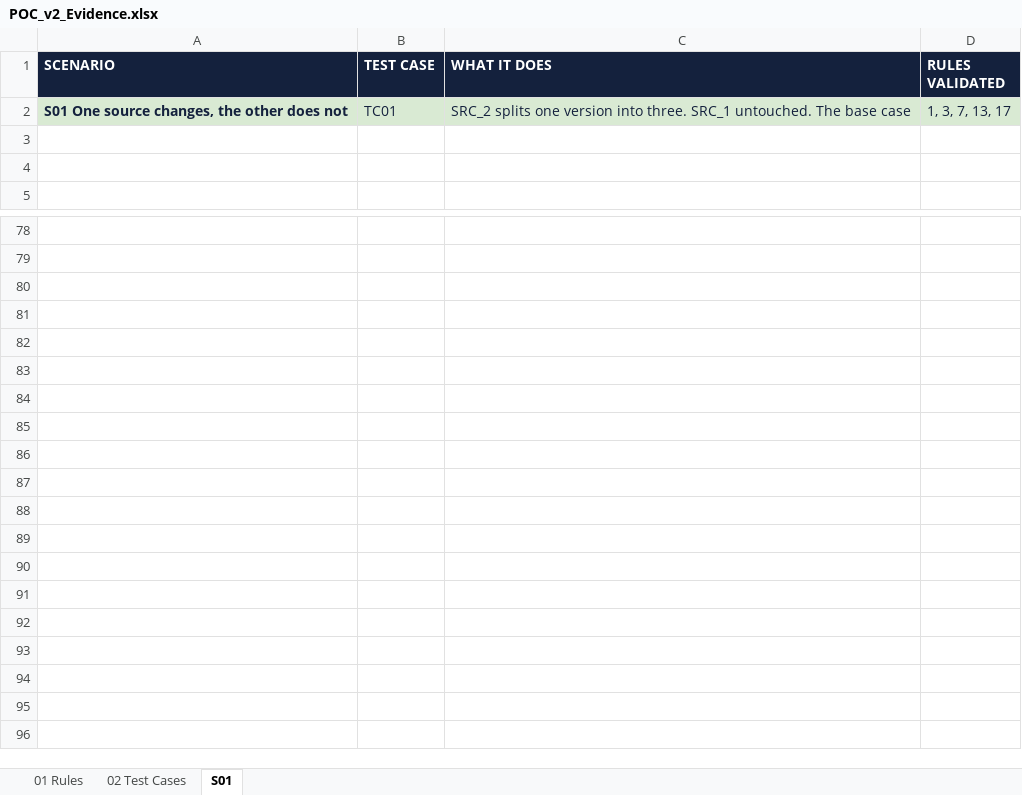
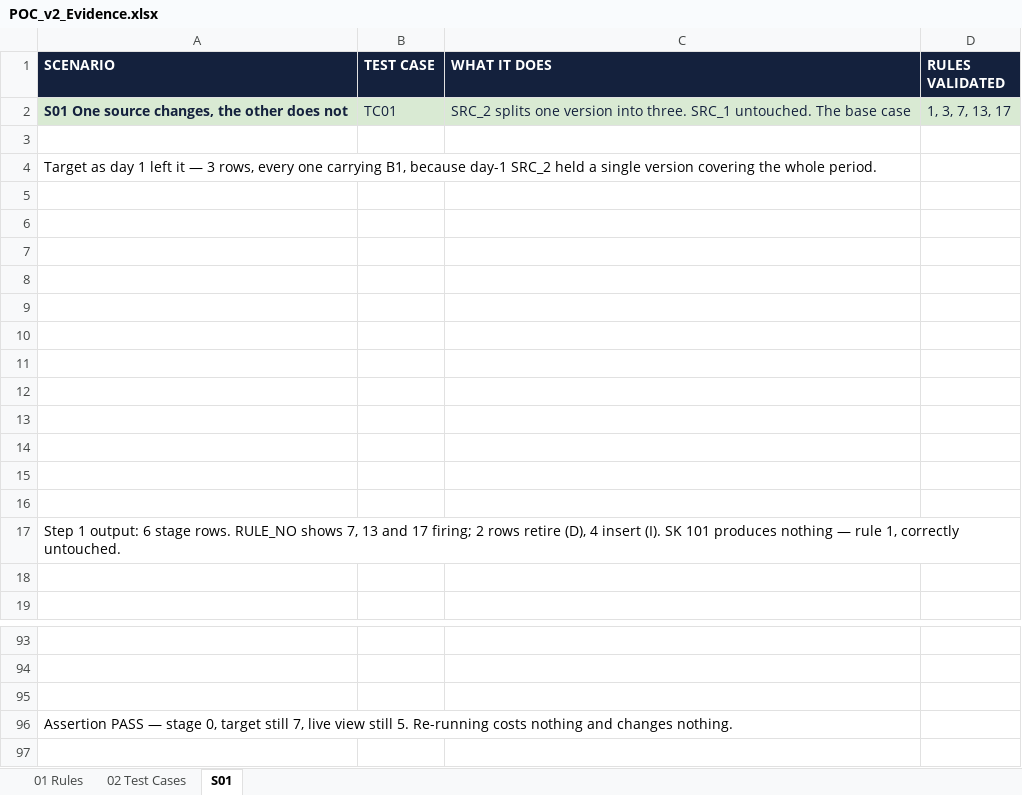
Before and after one commit to nikhilbansal034/pythontutedude, an Excel workbook: w3-scd-effective-date-split/poc_v2/evidence/POC_v2_Evidence.xlsx, sheet S01, drawn as a sheet; only a part is shown, gaps mark what is left out; the shorter side is filled out with more unchanged rows; values as stored, in another font and other column widths than the file's, no borders; charts and pictures not drawn; removed rows and columns are numbered as before the commit, all else as after; the diff covers the shown part only; the diff names each change by its address in the sheet, - before the commit and + after, or states it on an @@ line.

```diff
--- a/w3-scd-effective-date-split/poc_v2/evidence/POC_v2_Evidence.xlsx (sheet S01)
+++ b/w3-scd-effective-date-split/poc_v2/evidence/POC_v2_Evidence.xlsx (sheet S01)
+row 4: Target as day 1 left it — 3 rows, every one carrying B1, because day-1 SRC_2 held a single version covering the whole period.
+row 5: (empty)
+row 6: (empty)
+row 7: (empty)
+row 8: (empty)
+row 9: (empty)
+row 10: (empty)
+row 11: (empty)
+row 12: (empty)
+row 13: (empty)
+row 14: (empty)
+row 15: (empty)
+row 16: (empty)
+row 17: Step 1 output: 6 stage rows. RULE_NO shows 7, 13 and 17 firing; 2 rows retire (D), 4 insert (I). SK 101 produces nothing — rule 1, correctly untouched.
-A96 (SCENARIO): (empty)
+A96 (SCENARIO): Assertion PASS — stage 0, target still 7, live view still 5. Re-running costs nothing and changes nothing.
-row 82: (empty)
-row 83: (empty)
-row 84: (empty)
-row 85: (empty)
-row 86: (empty)
-row 87: (empty)
-row 88: (empty)
-row 89: (empty)
```
Also changed, not shown: 59 added rows, 11 removed rows and 1 edited cell elsewhere in this sheet, charts or pictures, 1 other file.
